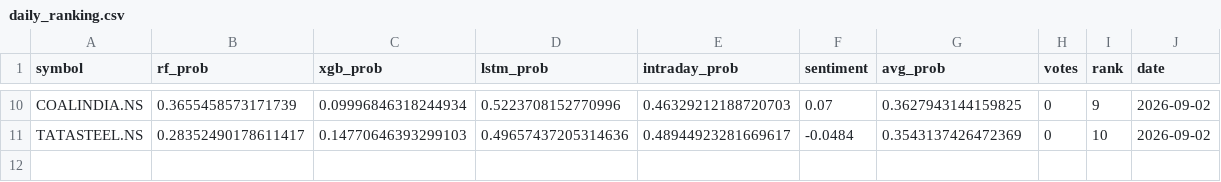
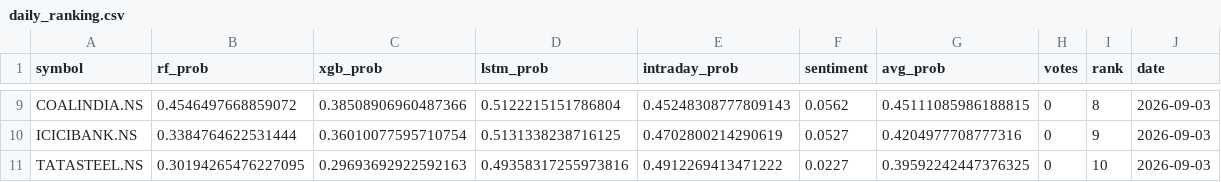
Before and after one commit to Haik11kashiyani/project-aegis, a CSV file: data/daily_ranking.csv, drawn as a sheet; only a part is shown, gaps mark what is left out; addresses are those after the commit; the diff covers the shown part only; the diff names each change by its address in the sheet, - before the commit and + after, or states it on an @@ line.

```diff
--- a/data/daily_ranking.csv
+++ b/data/daily_ranking.csv
-B9 (rf_prob): 0.3655458573171739
+B9 (rf_prob): 0.4546497668859072
-C9 (xgb_prob): 0.09996846318244934
+C9 (xgb_prob): 0.38508906960487366
-D9 (lstm_prob): 0.5223708152770996
+D9 (lstm_prob): 0.5122215151786804
-E9 (intraday_prob): 0.46329212188720703
+E9 (intraday_prob): 0.45248308777809143
-F9 (sentiment): 0.07
+F9 (sentiment): 0.0562
-G9 (avg_prob): 0.3627943144159825
+G9 (avg_prob): 0.45111085986188815
-I9 (rank): 9
+I9 (rank): 8
-J9 (date): 2026-09-02
+J9 (date): 2026-09-03
+row 10: ICICIBANK.NS | 0.3384764622531444 | 0.36010077595710754 | 0.5131338238716125 | 0.4702800214290619 | 0.0527 | 0.4204977708777316 | 0 | 9 | 2026-09-03
-B11 (rf_prob): 0.28352490178611417
+B11 (rf_prob): 0.30194265476227095
-C11 (xgb_prob): 0.14770646393299103
+C11 (xgb_prob): 0.29693692922592163
-D11 (lstm_prob): 0.49657437205314636
+D11 (lstm_prob): 0.49358317255973816
-E11 (intraday_prob): 0.48944923281669617
+E11 (intraday_prob): 0.4912269413471222
-F11 (sentiment): -0.0484
+F11 (sentiment): 0.0227
-G11 (avg_prob): 0.3543137426472369
+G11 (avg_prob): 0.39592242447376325
-J11 (date): 2026-09-02
+J11 (date): 2026-09-03
```
Also changed, not shown: 4 added rows, 5 removed rows and 24 edited cells elsewhere in this file, 29 other files.
